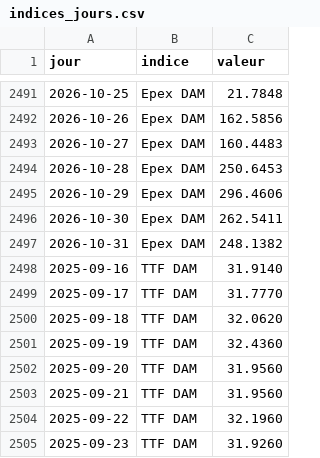
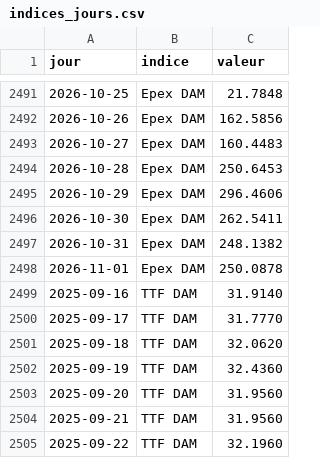
Before and after one commit to amcaw/energy-db, a CSV file: data/indices_jours.csv, drawn as a sheet; only a part is shown, gaps mark what is left out; the shorter side is filled out with more unchanged rows; the diff names each change by its address in the sheet, - before the commit and + after, or states it on an @@ line.

```diff
--- a/data/indices_jours.csv
+++ b/data/indices_jours.csv
+row 2498: 2026-11-01 | Epex DAM | 250.0878
```
Also changed, not shown: collecte/data/epex_jours.csv, 12 other files.
